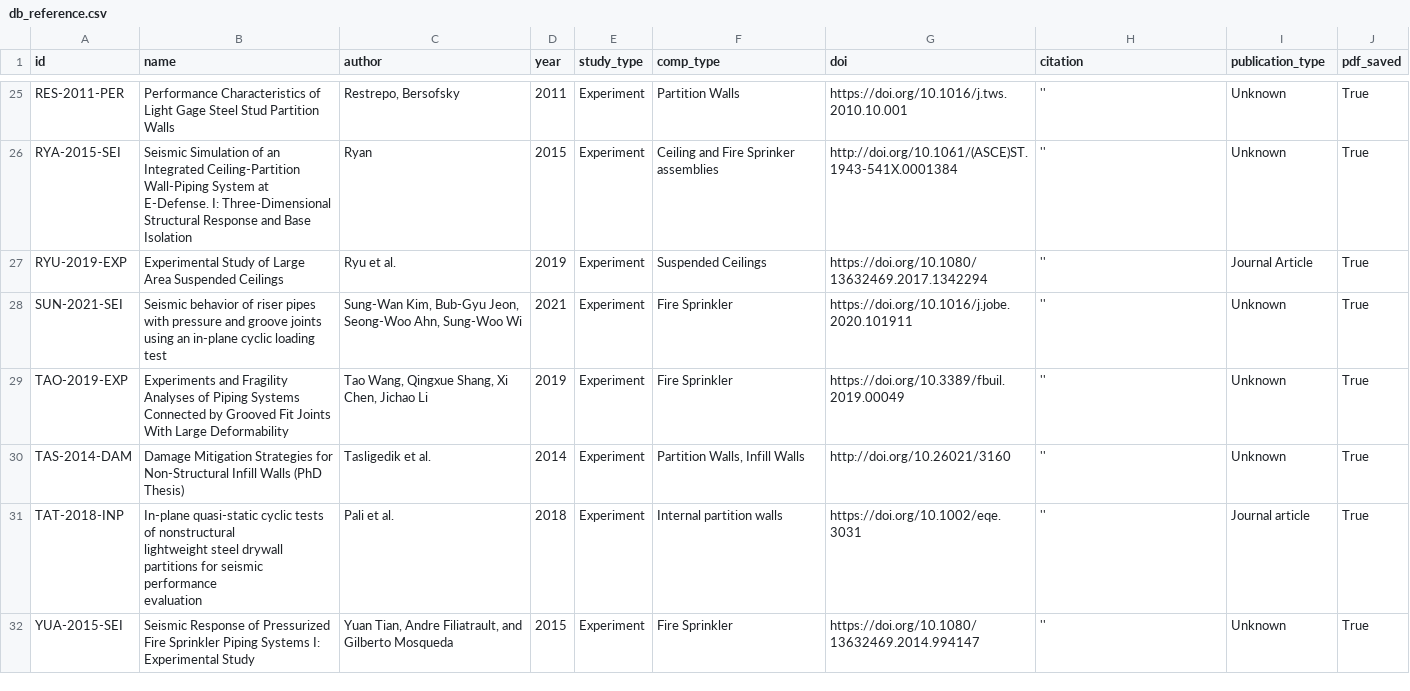
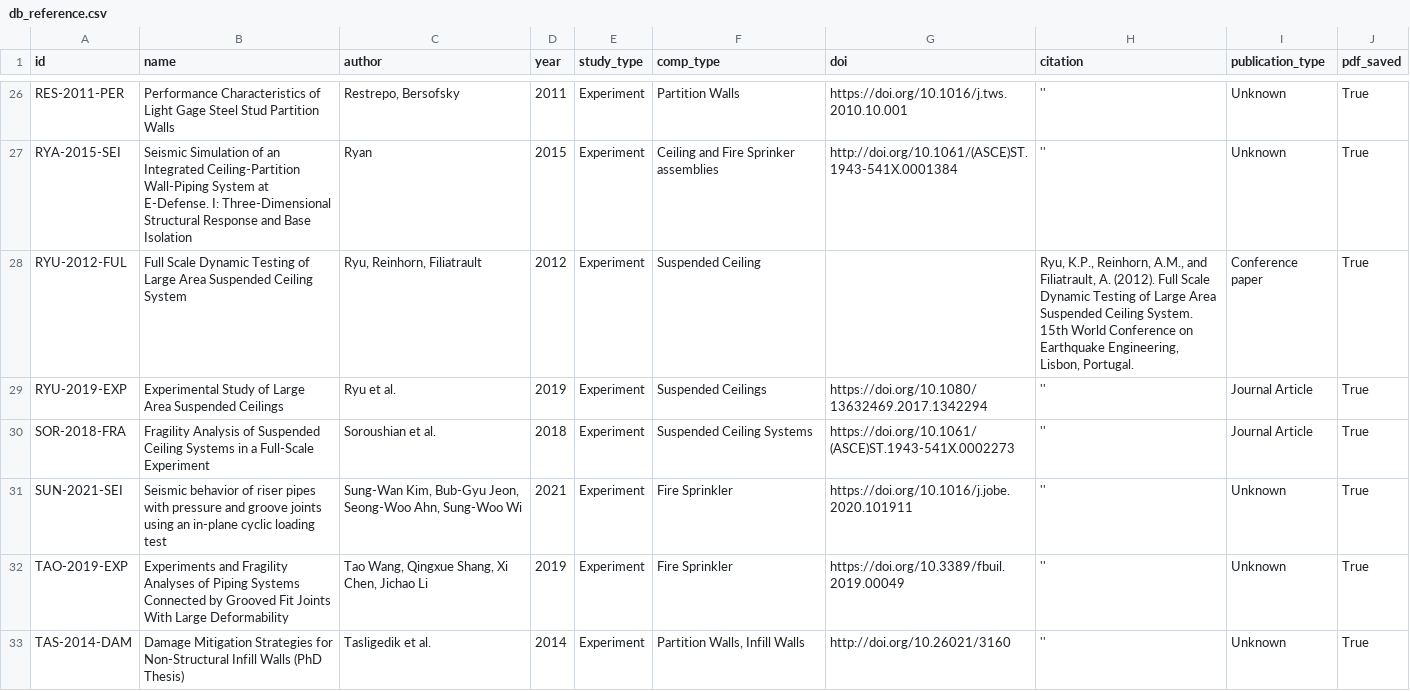
Before and after one commit to usnistgov/NED, a CSV file: data/db_reference.csv, drawn as a sheet; only a part is shown, gaps mark what is left out; the shorter side is filled out with more unchanged rows; the diff covers the shown part only; the diff names each change by its address in the sheet, - before the commit and + after, or states it on an @@ line.

Commit message:
add more experimental data points
with updates to additional entries

```diff
--- a/data/db_reference.csv
+++ b/data/db_reference.csv
+row 28: RYU-2012-FUL | Full Scale Dynamic Testing of Large Area Suspended Ceiling System | Ryu, Reinhorn, Filiatrault | 2012 | Experiment | Suspended Ceiling |  | Ryu, K.P., Reinhorn, A.M., and Filiatrault, A. (2012). Full Scale Dynamic Testing of Large Area Suspended Ceiling System. 15th World Conference on Earthquake Engineering, Lisbon, Portugal. | Conference paper | True
+row 30: SOR-2018-FRA | Fragility Analysis of Suspended Ceiling Systems in a Full-Scale Experiment | Soroushian et al. | 2018 | Experiment | Suspended Ceiling Systems | https://doi.org/10.1061/(ASCE)ST.1943-541X.0002273 | '' | Journal Article | True
```
Also changed, not shown: 6 added rows elsewhere in this file, 1 other file.
